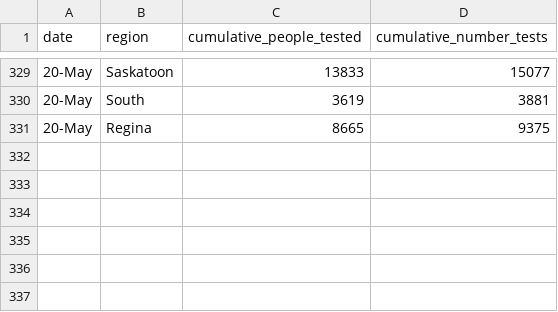
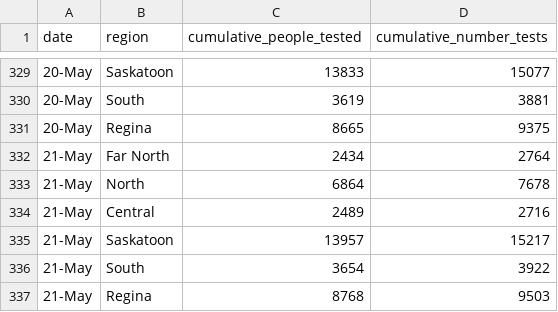
Before and after one commit to noahlittle/SaskOpenCOVID19Data, a CSV file: testing.csv, drawn as a sheet; only a part is shown, gaps mark what is left out; the diff names each change by its address in the sheet, - before the commit and + after, or states it on an @@ line.

```diff
--- a/testing.csv
+++ b/testing.csv
+row 332: 21-May | Far North | 2434 | 2764
+row 333: 21-May | North | 6864 | 7678
+row 334: 21-May | Central | 2489 | 2716
+row 335: 21-May | Saskatoon | 13957 | 15217
+row 336: 21-May | South | 3654 | 3922
+row 337: 21-May | Regina | 8768 | 9503
```
Also changed, not shown: cases.csv, cases_aggregate.csv, 2 other files.
